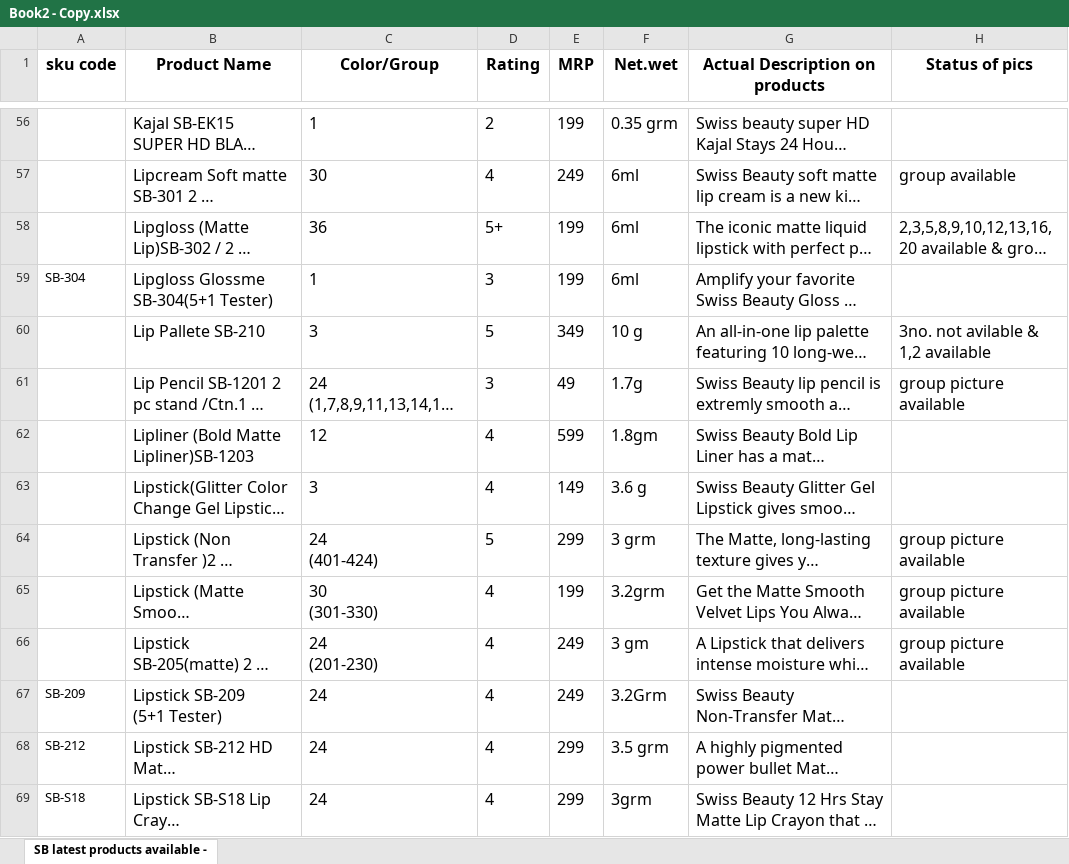
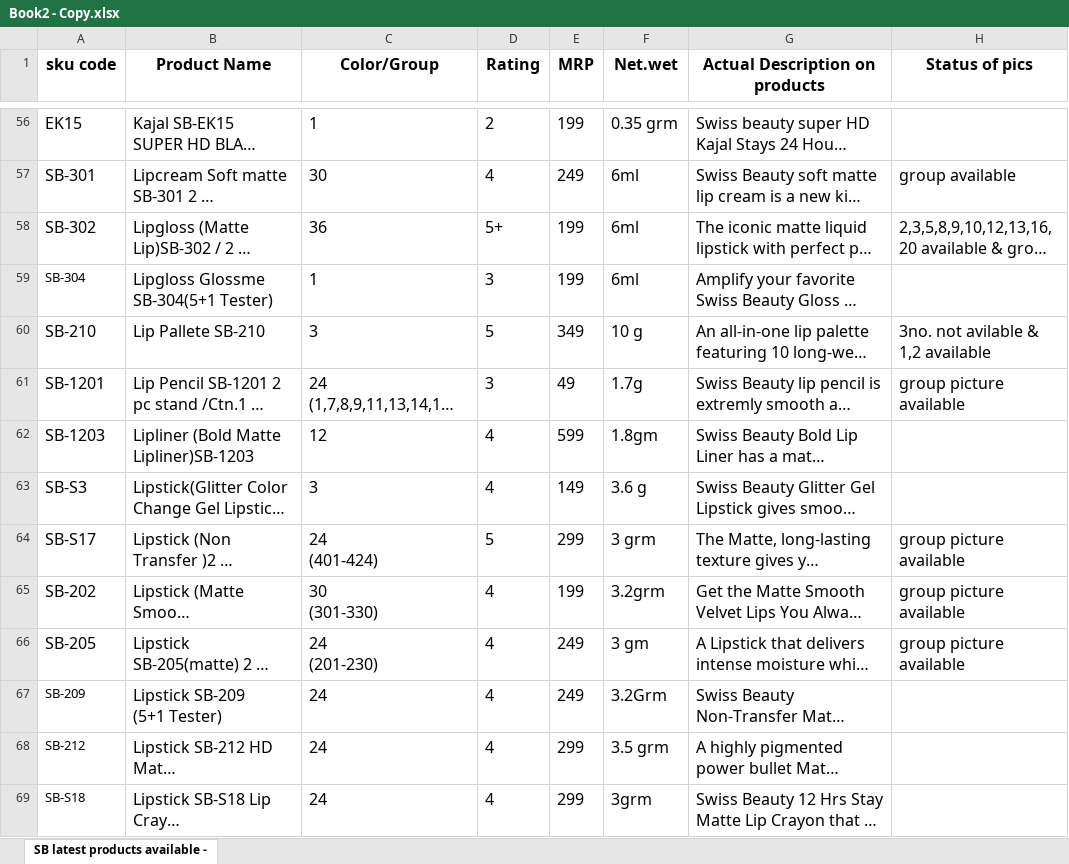
Before and after one commit to Raj1411/SB-Classification-with-Voice, an Excel workbook: Book2 - Copy.xlsx, sheet SB latest products available -, drawn as a sheet; only a part is shown, gaps mark what is left out; long unchanged cells end in …; values as stored, in another font and other column widths than the file's, no borders; conditional formats not drawn; the diff covers the shown part only; the diff names each change by its address in the sheet, - before the commit and + after, or states it on an @@ line.

```diff
--- a/Book2 - Copy.xlsx (sheet SB latest products available -)
+++ b/Book2 - Copy.xlsx (sheet SB latest products available -)
-A56 (sku code): (empty)
+A56 (sku code): EK15
-A57 (sku code): (empty)
+A57 (sku code): SB-301
-A58 (sku code): (empty)
+A58 (sku code): SB-302
-A60 (sku code): (empty)
+A60 (sku code): SB-210
-A61 (sku code): (empty)
+A61 (sku code): SB-1201
-A62 (sku code): (empty)
+A62 (sku code): SB-1203
-A63 (sku code): (empty)
+A63 (sku code): SB-S3
-A64 (sku code): (empty)
+A64 (sku code): SB-S17
-A65 (sku code): (empty)
+A65 (sku code): SB-202
-A66 (sku code): (empty)
+A66 (sku code): SB-205
```
Also changed, not shown: 15 added rows, 77 edited cells and cell formats elsewhere in this sheet, words list - Copy.xlsx.
